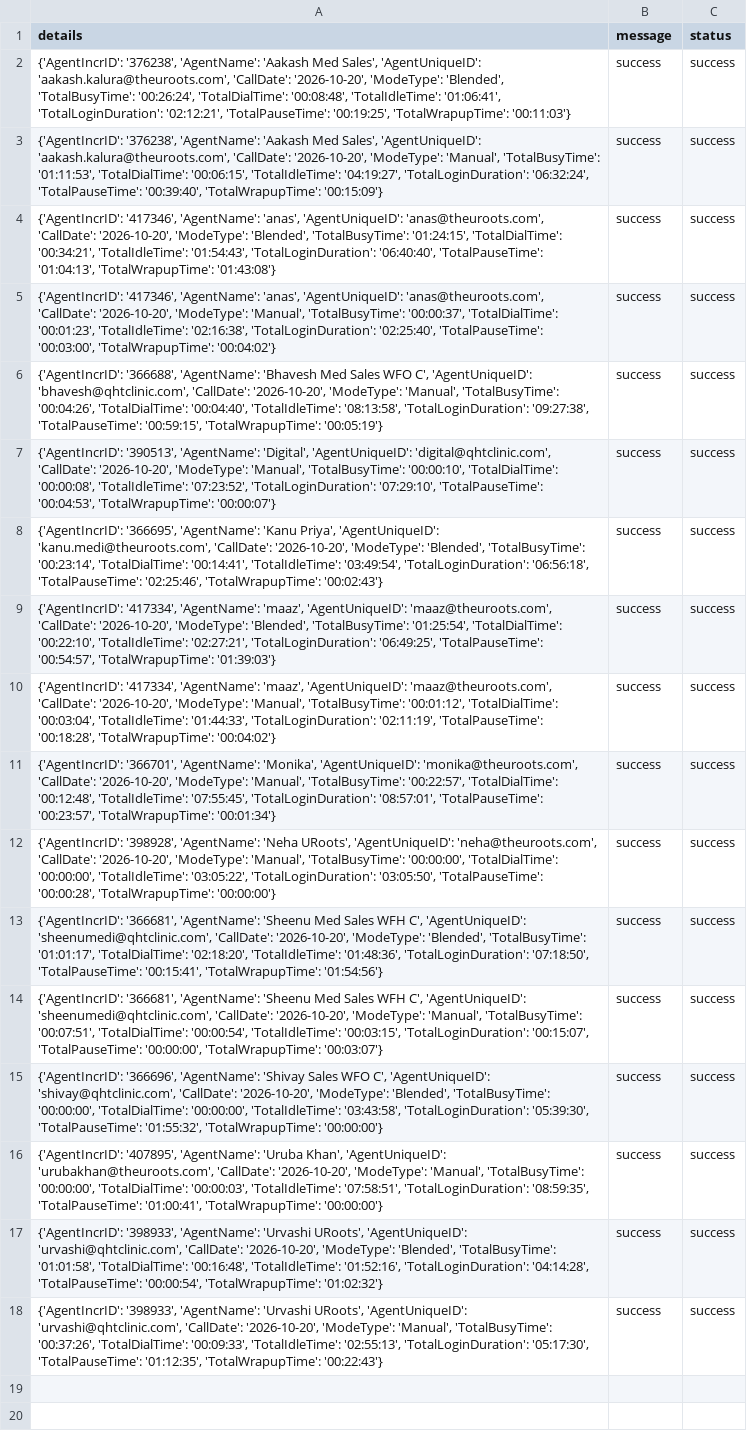
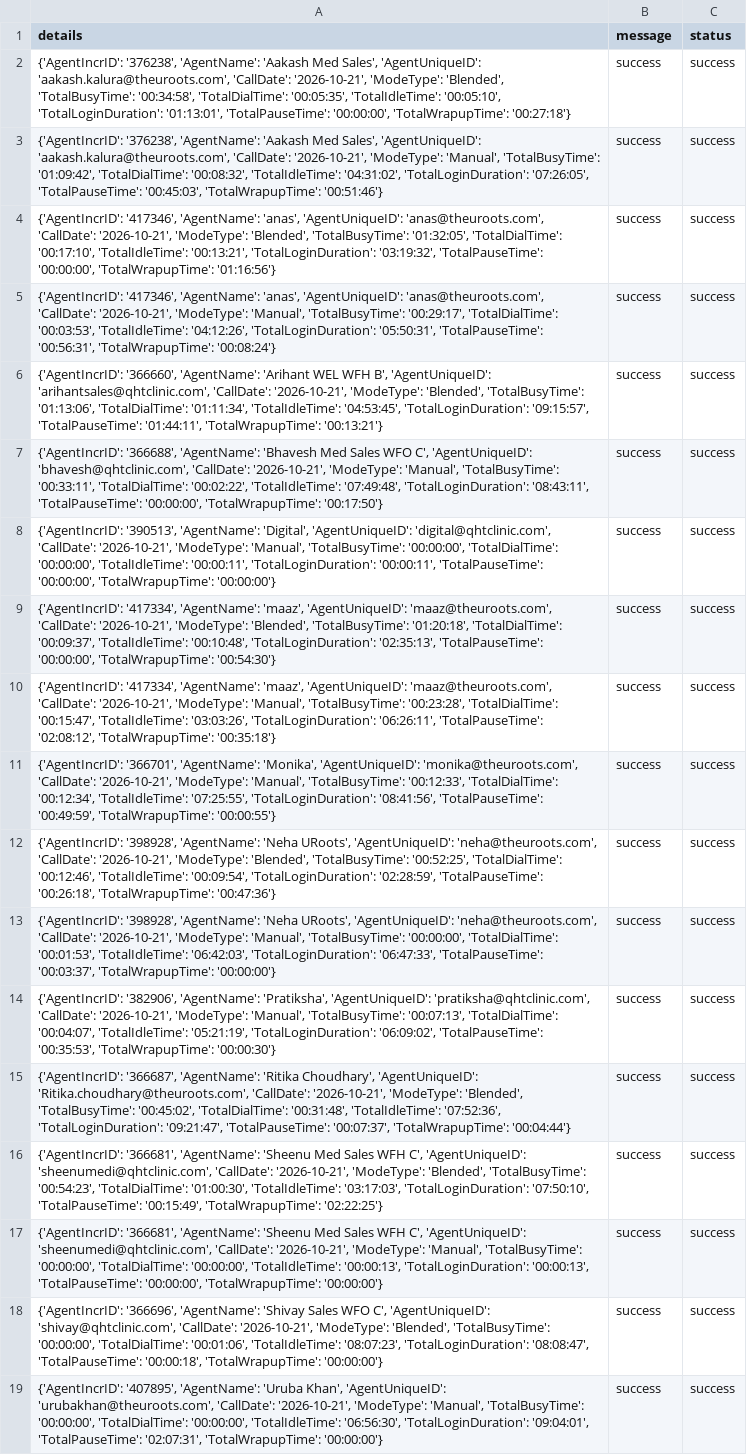
Before and after one commit to John-Cena-DEV/ozonetel_agents, a CSV file: report.csv, drawn as a sheet; addresses are those after the commit; the diff names each change by its address in the sheet, - before the commit and + after, or states it on an @@ line.

```diff
--- a/report.csv
+++ b/report.csv
-A2 (details): …'aakash.kalura@theuroots.com', 'CallDate': '2026-10-20', 'ModeType': 'Blended', 'TotalBusyTime': '00:26:24', 'TotalDialTime': '00:08:48', 'TotalIdleTime': '01:06:41', 'TotalLoginDuration': '02:12:21', 'TotalPauseTime': '00:19:25', 'TotalWrapupTime': '00:11:03'}
+A2 (details): …'aakash.kalura@theuroots.com', 'CallDate': '2026-10-21', 'ModeType': 'Blended', 'TotalBusyTime': '00:34:58', 'TotalDialTime': '00:05:35', 'TotalIdleTime': '00:05:10', 'TotalLoginDuration': '01:13:01', 'TotalPauseTime': '00:00:00', 'TotalWrapupTime': '00:27:18'}
-A3 (details): …'aakash.kalura@theuroots.com', 'CallDate': '2026-10-20', 'ModeType': 'Manual', 'TotalBusyTime': '01:11:53', 'TotalDialTime': '00:06:15', 'TotalIdleTime': '04:19:27', 'TotalLoginDuration': '06:32:24', 'TotalPauseTime': '00:39:40', 'TotalWrapupTime': '00:15:09'}
+A3 (details): …'aakash.kalura@theuroots.com', 'CallDate': '2026-10-21', 'ModeType': 'Manual', 'TotalBusyTime': '01:09:42', 'TotalDialTime': '00:08:32', 'TotalIdleTime': '04:31:02', 'TotalLoginDuration': '07:26:05', 'TotalPauseTime': '00:45:03', 'TotalWrapupTime': '00:51:46'}
-A4 (details): …'anas@theuroots.com', 'CallDate': '2026-10-20', 'ModeType': 'Blended', 'TotalBusyTime': '01:24:15', 'TotalDialTime': '00:34:21', 'TotalIdleTime': '01:54:43', 'TotalLoginDuration': '06:40:40', 'TotalPauseTime': '01:04:13', 'TotalWrapupTime': '01:43:08'}
+A4 (details): …'anas@theuroots.com', 'CallDate': '2026-10-21', 'ModeType': 'Blended', 'TotalBusyTime': '01:32:05', 'TotalDialTime': '00:17:10', 'TotalIdleTime': '00:13:21', 'TotalLoginDuration': '03:19:32', 'TotalPauseTime': '00:00:00', 'TotalWrapupTime': '01:16:56'}
-A5 (details): …'anas@theuroots.com', 'CallDate': '2026-10-20', 'ModeType': 'Manual', 'TotalBusyTime': '00:00:37', 'TotalDialTime': '00:01:23', 'TotalIdleTime': '02:16:38', 'TotalLoginDuration': '02:25:40', 'TotalPauseTime': '00:03:00', 'TotalWrapupTime': '00:04:02'}
+A5 (details): …'anas@theuroots.com', 'CallDate': '2026-10-21', 'ModeType': 'Manual', 'TotalBusyTime': '00:29:17', 'TotalDialTime': '00:03:53', 'TotalIdleTime': '04:12:26', 'TotalLoginDuration': '05:50:31', 'TotalPauseTime': '00:56:31', 'TotalWrapupTime': '00:08:24'}
+row 6: {'AgentIncrID': '366660', 'AgentName': 'Arihant WEL WFH B', 'AgentUniqueID': 'arihantsales@qhtclinic.com', 'CallDate': '2026-10-21', 'ModeType': 'Blended', 'TotalBusyTime': '01:13:06', 'TotalDialTime': '01:11:34', 'TotalIdleTime': '04:53:45', 'TotalLoginDuration': '09:15:57', 'TotalPauseTime': '01:44:11', 'TotalWrapupTime': '00:13:21'} | success | success
-A7 (details): …'bhavesh@qhtclinic.com', 'CallDate': '2026-10-20', 'ModeType': 'Manual', 'TotalBusyTime': '00:04:26', 'TotalDialTime': '00:04:40', 'TotalIdleTime': '08:13:58', 'TotalLoginDuration': '09:27:38', 'TotalPauseTime': '00:59:15', 'TotalWrapupTime': '00:05:19'}
+A7 (details): …'bhavesh@qhtclinic.com', 'CallDate': '2026-10-21', 'ModeType': 'Manual', 'TotalBusyTime': '00:33:11', 'TotalDialTime': '00:02:22', 'TotalIdleTime': '07:49:48', 'TotalLoginDuration': '08:43:11', 'TotalPauseTime': '00:00:00', 'TotalWrapupTime': '00:17:50'}
-A8 (details): …'digital@qhtclinic.com', 'CallDate': '2026-10-20', 'ModeType': 'Manual', 'TotalBusyTime': '00:00:10', 'TotalDialTime': '00:00:08', 'TotalIdleTime': '07:23:52', 'TotalLoginDuration': '07:29:10', 'TotalPauseTime': '00:04:53', 'TotalWrapupTime': '00:00:07'}
+A8 (details): …'digital@qhtclinic.com', 'CallDate': '2026-10-21', 'ModeType': 'Manual', 'TotalBusyTime': '00:00:00', 'TotalDialTime': '00:00:00', 'TotalIdleTime': '00:00:11', 'TotalLoginDuration': '00:00:11', 'TotalPauseTime': '00:00:00', 'TotalWrapupTime': '00:00:00'}
-A9 (details): {'AgentIncrID': '366695', 'AgentName': 'Kanu Priya', 'AgentUniqueID': 'kanu.medi@theuroots.com', 'CallDate': '2026-10-20', 'ModeType': 'Blended', 'TotalBusyTime': '00:23:14', 'TotalDialTime': '00:14:41', 'TotalIdleTime': '03:49:54', 'TotalLoginDuration': '06:56:18', 'TotalPauseTime': '02:25:46', 'TotalWrapupTime': '00:02:43'}
+A9 (details): {'AgentIncrID': '417334', 'AgentName': 'maaz', 'AgentUniqueID': 'maaz@theuroots.com', 'CallDate': '2026-10-21', 'ModeType': 'Blended', 'TotalBusyTime': '01:20:18', 'TotalDialTime': '00:09:37', 'TotalIdleTime': '00:10:48', 'TotalLoginDuration': '02:35:13', 'TotalPauseTime': '00:00:00', 'TotalWrapupTime': '00:54:30'}
-A10 (details): …'maaz@theuroots.com', 'CallDate': '2026-10-20', 'ModeType': 'Blended', 'TotalBusyTime': '01:25:54', 'TotalDialTime': '00:22:10', 'TotalIdleTime': '02:27:21', 'TotalLoginDuration': '06:49:25', 'TotalPauseTime': '00:54:57', 'TotalWrapupTime': '01:39:03'}
+A10 (details): …'maaz@theuroots.com', 'CallDate': '2026-10-21', 'ModeType': 'Manual', 'TotalBusyTime': '00:23:28', 'TotalDialTime': '00:15:47', 'TotalIdleTime': '03:03:26', 'TotalLoginDuration': '06:26:11', 'TotalPauseTime': '02:08:12', 'TotalWrapupTime': '00:35:18'}
-A11 (details): {'AgentIncrID': '417334', 'AgentName': 'maaz', 'AgentUniqueID': 'maaz@theuroots.com', 'CallDate': '2026-10-20', 'ModeType': 'Manual', 'TotalBusyTime': '00:01:12', 'TotalDialTime': '00:03:04', 'TotalIdleTime': '01:44:33', 'TotalLoginDuration': '02:11:19', 'TotalPauseTime': '00:18:28', 'TotalWrapupTime': '00:04:02'}
+A11 (details): {'AgentIncrID': '366701', 'AgentName': 'Monika', 'AgentUniqueID': 'monika@theuroots.com', 'CallDate': '2026-10-21', 'ModeType': 'Manual', 'TotalBusyTime': '00:12:33', 'TotalDialTime': '00:12:34', 'TotalIdleTime': '07:25:55', 'TotalLoginDuration': '08:41:56', 'TotalPauseTime': '00:49:59', 'TotalWrapupTime': '00:00:55'}
-A12 (details): {'AgentIncrID': '366701', 'AgentName': 'Monika', 'AgentUniqueID': 'monika@theuroots.com', 'CallDate': '2026-10-20', 'ModeType': 'Manual', 'TotalBusyTime': '00:22:57', 'TotalDialTime': '00:12:48', 'TotalIdleTime': '07:55:45', 'TotalLoginDuration': '08:57:01', 'TotalPauseTime': '00:23:57', 'TotalWrapupTime': '00:01:34'}
+A12 (details): {'AgentIncrID': '398928', 'AgentName': 'Neha URoots', 'AgentUniqueID': 'neha@theuroots.com', 'CallDate': '2026-10-21', 'ModeType': 'Blended', 'TotalBusyTime': '00:52:25', 'TotalDialTime': '00:12:46', 'TotalIdleTime': '00:09:54', 'TotalLoginDuration': '02:28:59', 'TotalPauseTime': '00:26:18', 'TotalWrapupTime': '00:47:36'}
-A13 (details): …'neha@theuroots.com', 'CallDate': '2026-10-20', 'ModeType': 'Manual', 'TotalBusyTime': '00:00:00', 'TotalDialTime': '00:00:00', 'TotalIdleTime': '03:05:22', 'TotalLoginDuration': '03:05:50', 'TotalPauseTime': '00:00:28', 'TotalWrapupTime': '00:00:00'}
+A13 (details): …'neha@theuroots.com', 'CallDate': '2026-10-21', 'ModeType': 'Manual', 'TotalBusyTime': '00:00:00', 'TotalDialTime': '00:01:53', 'TotalIdleTime': '06:42:03', 'TotalLoginDuration': '06:47:33', 'TotalPauseTime': '00:03:37', 'TotalWrapupTime': '00:00:00'}
-A14 (details): {'AgentIncrID': '366681', 'AgentName': 'Sheenu Med Sales WFH C', 'AgentUniqueID': 'sheenumedi@qhtclinic.com', 'CallDate': '2026-10-20', 'ModeType': 'Blended', 'TotalBusyTime': '01:01:17', 'TotalDialTime': '02:18:20', 'TotalIdleTime': '01:48:36', 'TotalLoginDuration': '07:18:50', 'TotalPauseTime': '00:15:41', 'TotalWrapupTime': '01:54:56'}
+A14 (details): {'AgentIncrID': '382906', 'AgentName': 'Pratiksha', 'AgentUniqueID': 'pratiksha@qhtclinic.com', 'CallDate': '2026-10-21', 'ModeType': 'Manual', 'TotalBusyTime': '00:07:13', 'TotalDialTime': '00:04:07', 'TotalIdleTime': '05:21:19', 'TotalLoginDuration': '06:09:02', 'TotalPauseTime': '00:35:53', 'TotalWrapupTime': '00:00:30'}
-A15 (details): {'AgentIncrID': '366681', 'AgentName': 'Sheenu Med Sales WFH C', 'AgentUniqueID': 'sheenumedi@qhtclinic.com', 'CallDate': '2026-10-20', 'ModeType': 'Manual', 'TotalBusyTime': '00:07:51', 'TotalDialTime': '00:00:54', 'TotalIdleTime': '00:03:15', 'TotalLoginDuration': '00:15:07', 'TotalPauseTime': '00:00:00', 'TotalWrapupTime': '00:03:07'}
+A15 (details): {'AgentIncrID': '366687', 'AgentName': 'Ritika Choudhary', 'AgentUniqueID': 'Ritika.choudhary@theuroots.com', 'CallDate': '2026-10-21', 'ModeType': 'Blended', 'TotalBusyTime': '00:45:02', 'TotalDialTime': '00:31:48', 'TotalIdleTime': '07:52:36', 'TotalLoginDuration': '09:21:47', 'TotalPauseTime': '00:07:37', 'TotalWrapupTime': '00:04:44'}
-A16 (details): {'AgentIncrID': '366696', 'AgentName': 'Shivay Sales WFO C', 'AgentUniqueID': 'shivay@qhtclinic.com', 'CallDate': '2026-10-20', 'ModeType': 'Blended', 'TotalBusyTime': '00:00:00', 'TotalDialTime': '00:00:00', 'TotalIdleTime': '03:43:58', 'TotalLoginDuration': '05:39:30', 'TotalPauseTime': '01:55:32', 'TotalWrapupTime': '00:00:00'}
+A16 (details): {'AgentIncrID': '366681', 'AgentName': 'Sheenu Med Sales WFH C', 'AgentUniqueID': 'sheenumedi@qhtclinic.com', 'CallDate': '2026-10-21', 'ModeType': 'Blended', 'TotalBusyTime': '00:54:23', 'TotalDialTime': '01:00:30', 'TotalIdleTime': '03:17:03', 'TotalLoginDuration': '07:50:10', 'TotalPauseTime': '00:15:49', 'TotalWrapupTime': '02:22:25'}
-A17 (details): {'AgentIncrID': '407895', 'AgentName': 'Uruba Khan', 'AgentUniqueID': 'urubakhan@theuroots.com', 'CallDate': '2026-10-20', 'ModeType': 'Manual', 'TotalBusyTime': '00:00:00', 'TotalDialTime': '00:00:03', 'TotalIdleTime': '07:58:51', 'TotalLoginDuration': '08:59:35', 'TotalPauseTime': '01:00:41', 'TotalWrapupTime': '00:00:00'}
+A17 (details): {'AgentIncrID': '366681', 'AgentName': 'Sheenu Med Sales WFH C', 'AgentUniqueID': 'sheenumedi@qhtclinic.com', 'CallDate': '2026-10-21', 'ModeType': 'Manual', 'TotalBusyTime': '00:00:00', 'TotalDialTime': '00:00:00', 'TotalIdleTime': '00:00:13', 'TotalLoginDuration': '00:00:13', 'TotalPauseTime': '00:00:00', 'TotalWrapupTime': '00:00:00'}
-A18 (details): {'AgentIncrID': '398933', 'AgentName': 'Urvashi URoots', 'AgentUniqueID': 'urvashi@qhtclinic.com', 'CallDate': '2026-10-20', 'ModeType': 'Blended', 'TotalBusyTime': '01:01:58', 'TotalDialTime': '00:16:48', 'TotalIdleTime': '01:52:16', 'TotalLoginDuration': '04:14:28', 'TotalPauseTime': '00:00:54', 'TotalWrapupTime': '01:02:32'}
+A18 (details): {'AgentIncrID': '366696', 'AgentName': 'Shivay Sales WFO C', 'AgentUniqueID': 'shivay@qhtclinic.com', 'CallDate': '2026-10-21', 'ModeType': 'Blended', 'TotalBusyTime': '00:00:00', 'TotalDialTime': '00:01:06', 'TotalIdleTime': '08:07:23', 'TotalLoginDuration': '08:08:47', 'TotalPauseTime': '00:00:18', 'TotalWrapupTime': '00:00:00'}
-A19 (details): {'AgentIncrID': '398933', 'AgentName': 'Urvashi URoots', 'AgentUniqueID': 'urvashi@qhtclinic.com', 'CallDate': '2026-10-20', 'ModeType': 'Manual', 'TotalBusyTime': '00:37:26', 'TotalDialTime': '00:09:33', 'TotalIdleTime': '02:55:13', 'TotalLoginDuration': '05:17:30', 'TotalPauseTime': '01:12:35', 'TotalWrapupTime': '00:22:43'}
+A19 (details): {'AgentIncrID': '407895', 'AgentName': 'Uruba Khan', 'AgentUniqueID': 'urubakhan@theuroots.com', 'CallDate': '2026-10-21', 'ModeType': 'Manual', 'TotalBusyTime': '00:00:00', 'TotalDialTime': '00:00:00', 'TotalIdleTime': '06:56:30', 'TotalLoginDuration': '09:04:01', 'TotalPauseTime': '02:07:31', 'TotalWrapupTime': '00:00:00'}
```
